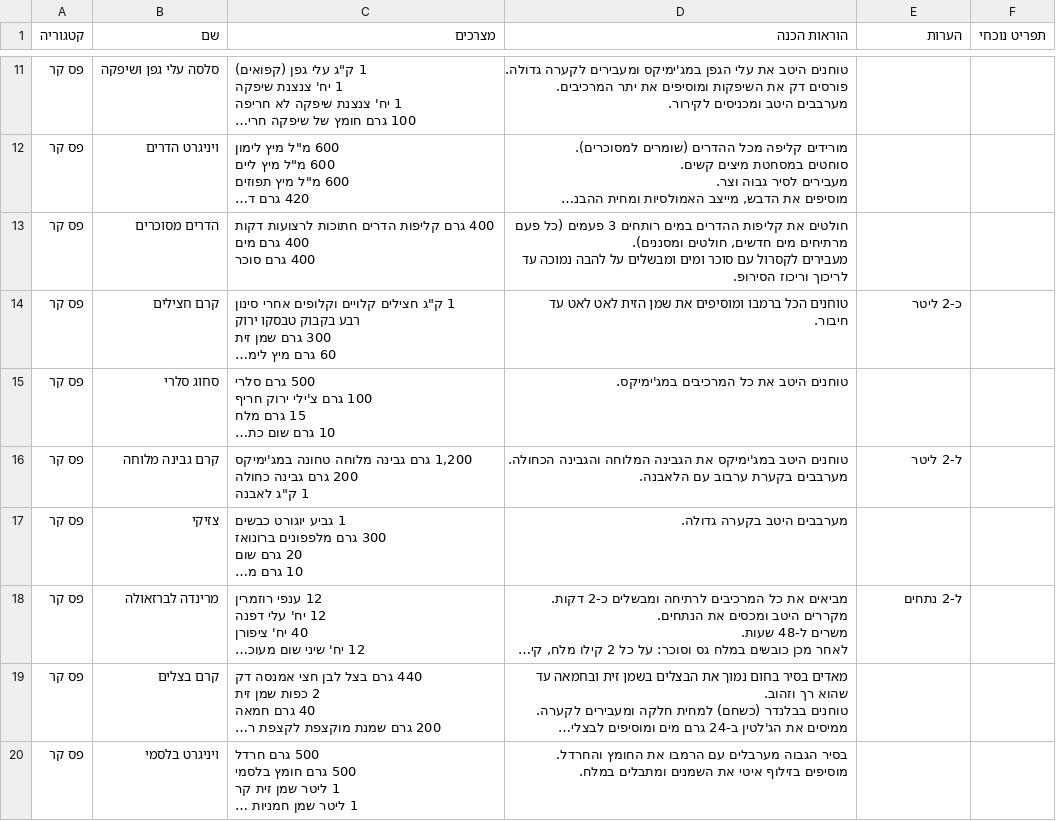
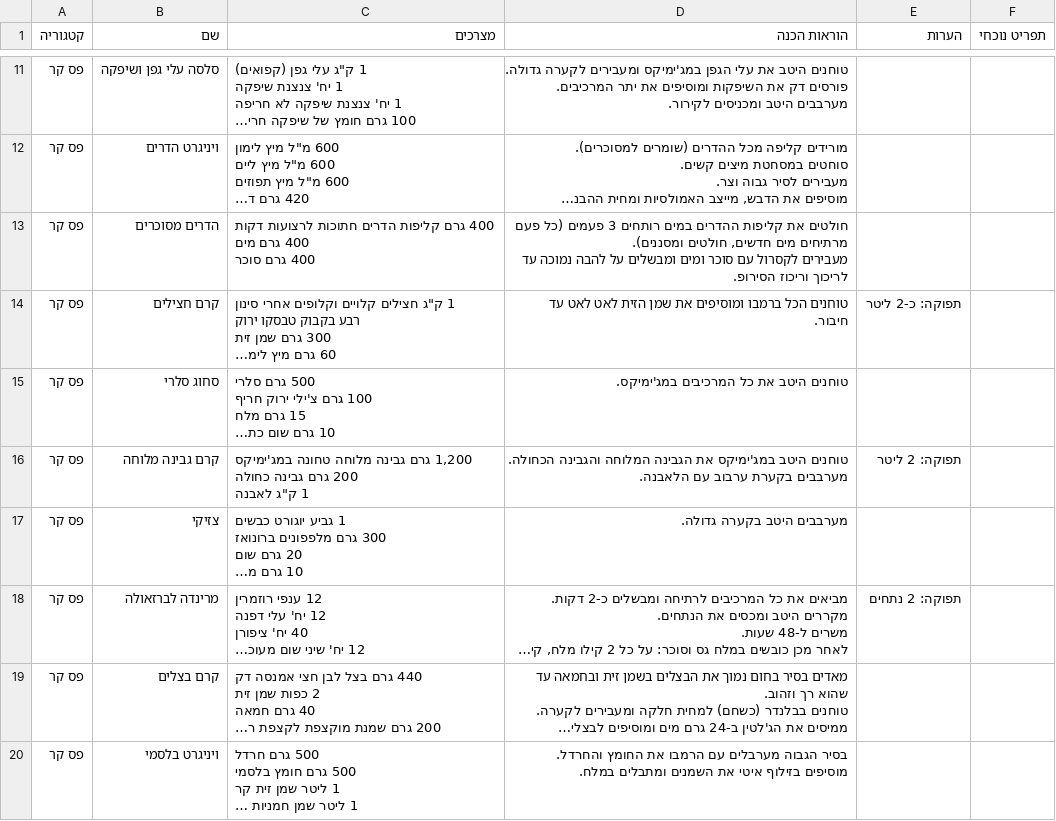
Before and after one commit to matanaz-pixel/Cocks-breaks, a CSV file: recipes.csv, drawn as a sheet; only a part is shown, gaps mark what is left out; long unchanged cells end in …; the diff covers the shown part only; the diff names each change by its address in the sheet, - before the commit and + after, or states it on an @@ line.

```diff
--- a/recipes.csv
+++ b/recipes.csv
-E14 (הערות): כ-2 ליטר
+E14 (הערות): תפוקה: כ-2 ליטר
-E16 (הערות): ל-2 ליטר
+E16 (הערות): תפוקה: 2 ליטר
-E18 (הערות): ל-2 נתחים
+E18 (הערות): תפוקה: 2 נתחים
```
Also changed, not shown: 76 edited cells elsewhere in this file, 1 other file.
